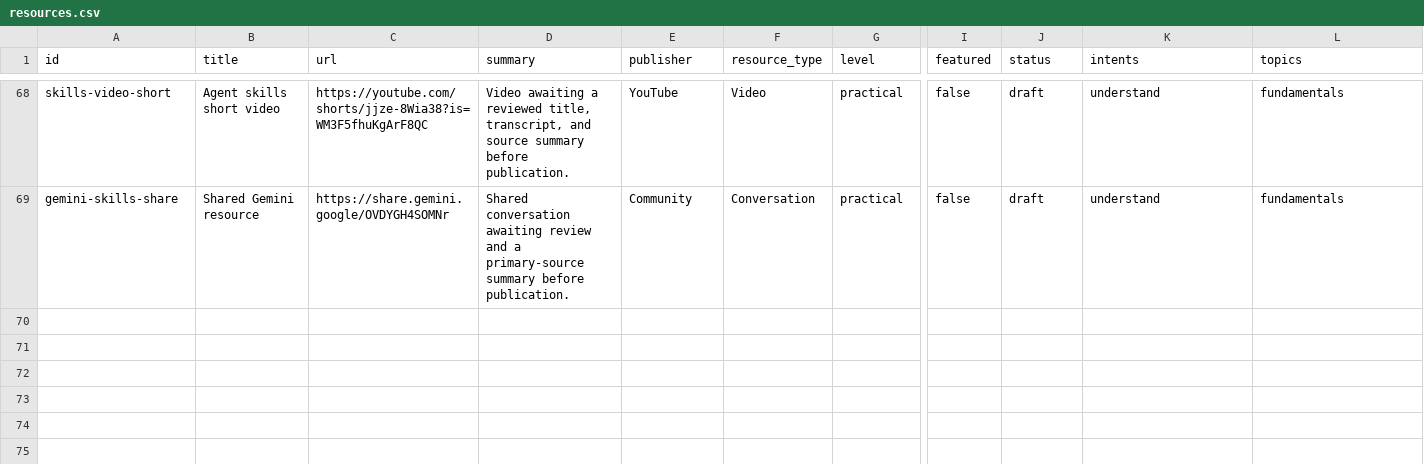
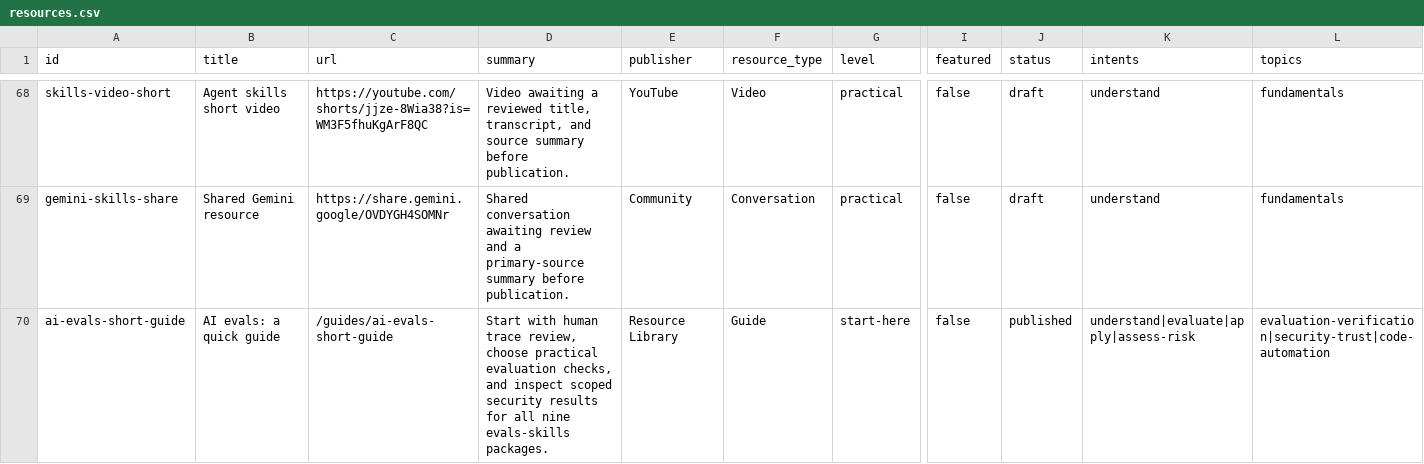
Before and after one commit to JoeyWilkes12/agent-skills-resource-library, a CSV file: public/data/resources.csv, drawn as a sheet; only a part is shown, gaps mark what is left out; rows hold the shown columns only; the diff names each change by its address in the sheet, - before the commit and + after, or states it on an @@ line.

Commit message:
Add quick AI evals guide with nine-skill security results

```diff
--- a/public/data/resources.csv
+++ b/public/data/resources.csv
+row 70: ai-evals-short-guide | AI evals: a quick guide | /guides/ai-evals-short-guide | Start with human trace review, choose practical evaluation checks, and inspect scoped security results for all nine evals-skills packages. | Resource Library | Guide | start-here | false | published | understand|evaluate|apply|assess-risk | evaluation-verification|security-trust|code-automation
```
Also changed, not shown: 22 other files.
